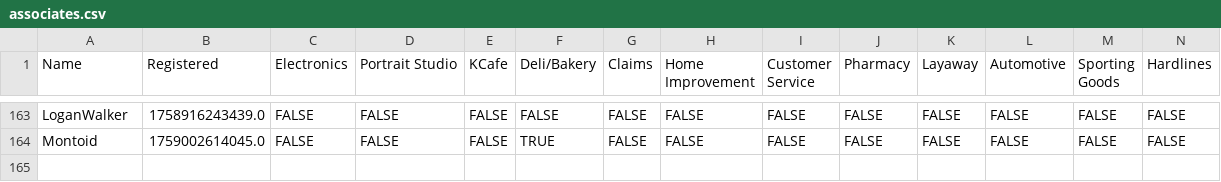
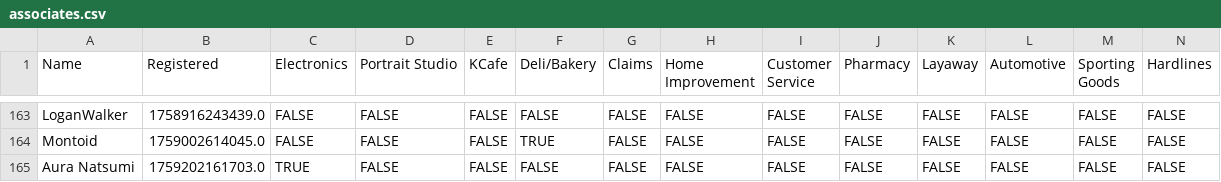
Before and after one commit to VRC-Kmart/aisle-6, a CSV file: clockboy/associates.csv, drawn as a sheet; only a part is shown, gaps mark what is left out; rows hold the shown columns only; the diff names each change by its address in the sheet, - before the commit and + after, or states it on an @@ line.

Commit message:
added Aura Natsumi because kohai made me

```diff
--- a/clockboy/associates.csv
+++ b/clockboy/associates.csv
+row 165: Aura Natsumi | 1759202161703.0 | TRUE | FALSE | FALSE | FALSE | FALSE | FALSE | FALSE | FALSE | FALSE | FALSE | FALSE | FALSE
```
Also changed, not shown: 2 other files.
